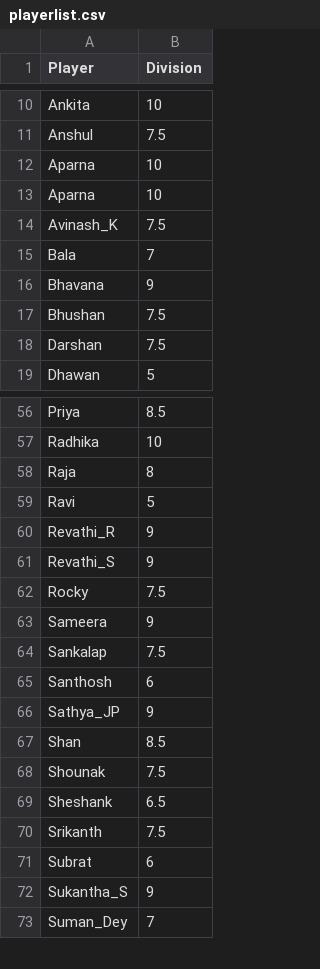
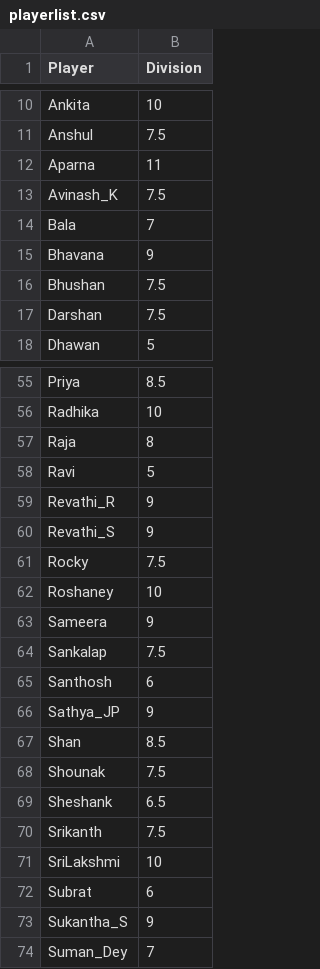
Before and after one commit to jayachandrangs/CityWestBadmintionClub, a CSV file: docs/playerlist.csv, drawn as a sheet; only a part is shown, gaps mark what is left out.

Commit message:
Roshney

```diff
--- a/docs/playerlist.csv
+++ b/docs/playerlist.csv
@@ -11,4 +11,3 @@ Ankita,10
 Anshul,7.5
-Aparna,10
-Aparna,10
+Aparna,11
 Avinash_K,7.5
@@ -62,2 +61,3 @@ Revathi_S,9
 Rocky,7.5
+Roshaney,10
 Sameera,9
@@ -70,2 +70,3 @@ Sheshank,6.5
 Srikanth,7.5
+SriLakshmi,10
 Subrat,6
```
